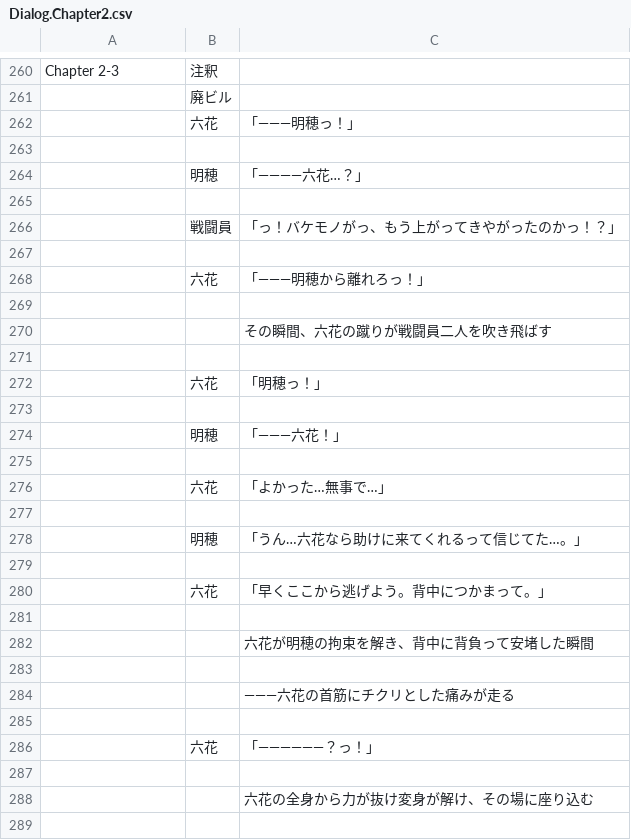
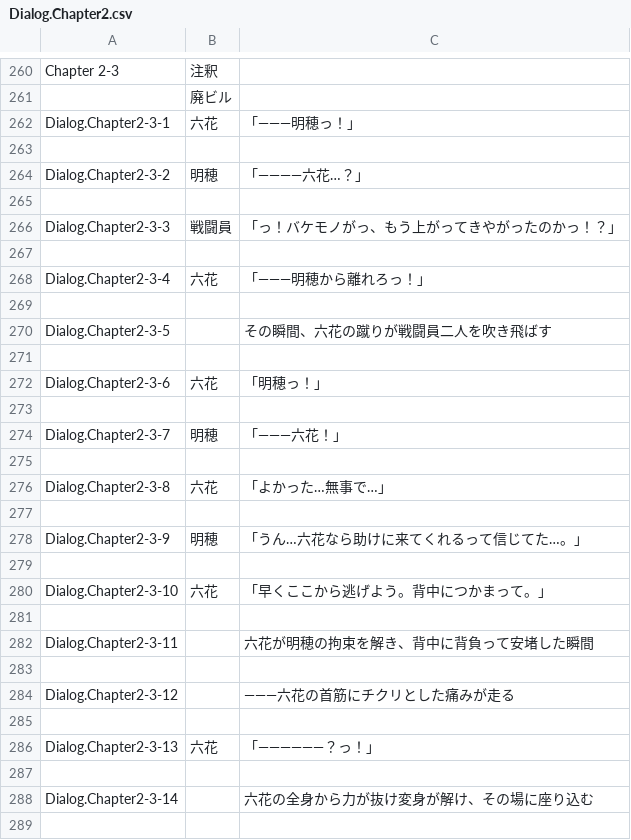
Before and after one commit to maryphun/magicheroines, a CSV file: Assets/Resources/LocalizationSheet/Dialog.Chapter2.csv, drawn as a sheet; only a part is shown, gaps mark what is left out; the diff covers the shown part only.

```diff
--- a/Assets/Resources/LocalizationSheet/Dialog.Chapter2.csv
+++ b/Assets/Resources/LocalizationSheet/Dialog.Chapter2.csv
@@ -261,29 +261,29 @@ Chapter 2-3,注釈,
 ,廃ビル,
-,六花,「―――明穂っ！」
+Dialog.Chapter2-3-1,六花,「―――明穂っ！」
 ,,
-,明穂,「――――六花…？」
+Dialog.Chapter2-3-2,明穂,「――――六花…？」
 ,,
-,戦闘員,「っ！バケモノがっ、もう上がってきやがったのかっ！？」
+Dialog.Chapter2-3-3,戦闘員,「っ！バケモノがっ、もう上がってきやがったのかっ！？」
 ,,
-,六花,「―――明穂から離れろっ！」
+Dialog.Chapter2-3-4,六花,「―――明穂から離れろっ！」
 ,,
-,,その瞬間、六花の蹴りが戦闘員二人を吹き飛ばす
+Dialog.Chapter2-3-5,,その瞬間、六花の蹴りが戦闘員二人を吹き飛ばす
 ,,
-,六花,「明穂っ！」
+Dialog.Chapter2-3-6,六花,「明穂っ！」
 ,,
-,明穂,「―――六花！」
+Dialog.Chapter2-3-7,明穂,「―――六花！」
 ,,
-,六花,「よかった…無事で…」
+Dialog.Chapter2-3-8,六花,「よかった…無事で…」
 ,,
-,明穂,「うん…六花なら助けに来てくれるって信じてた…。」
+Dialog.Chapter2-3-9,明穂,「うん…六花なら助けに来てくれるって信じてた…。」
 ,,
-,六花,「早くここから逃げよう。背中につかまって。」
+Dialog.Chapter2-3-10,六花,「早くここから逃げよう。背中につかまって。」
 ,,
-,,六花が明穂の拘束を解き、背中に背負って安堵した瞬間
+Dialog.Chapter2-3-11,,六花が明穂の拘束を解き、背中に背負って安堵した瞬間
 ,,
-,,―――六花の首筋にチクリとした痛みが走る
+Dialog.Chapter2-3-12,,―――六花の首筋にチクリとした痛みが走る
 ,,
-,六花,「――――――？っ！」
+Dialog.Chapter2-3-13,六花,「――――――？っ！」
 ,,
-,,六花の全身から力が抜け変身が解け、その場に座り込む
+Dialog.Chapter2-3-14,,六花の全身から力が抜け変身が解け、その場に座り込む
 ,,
```
Also changed, not shown: 66 edited cells elsewhere in this file, Assets/Resources/LocalizationSheet/Dialog.Chapter3.csv, Assets/Resources/LocalizationSheet/System.csv, 23 other files.
